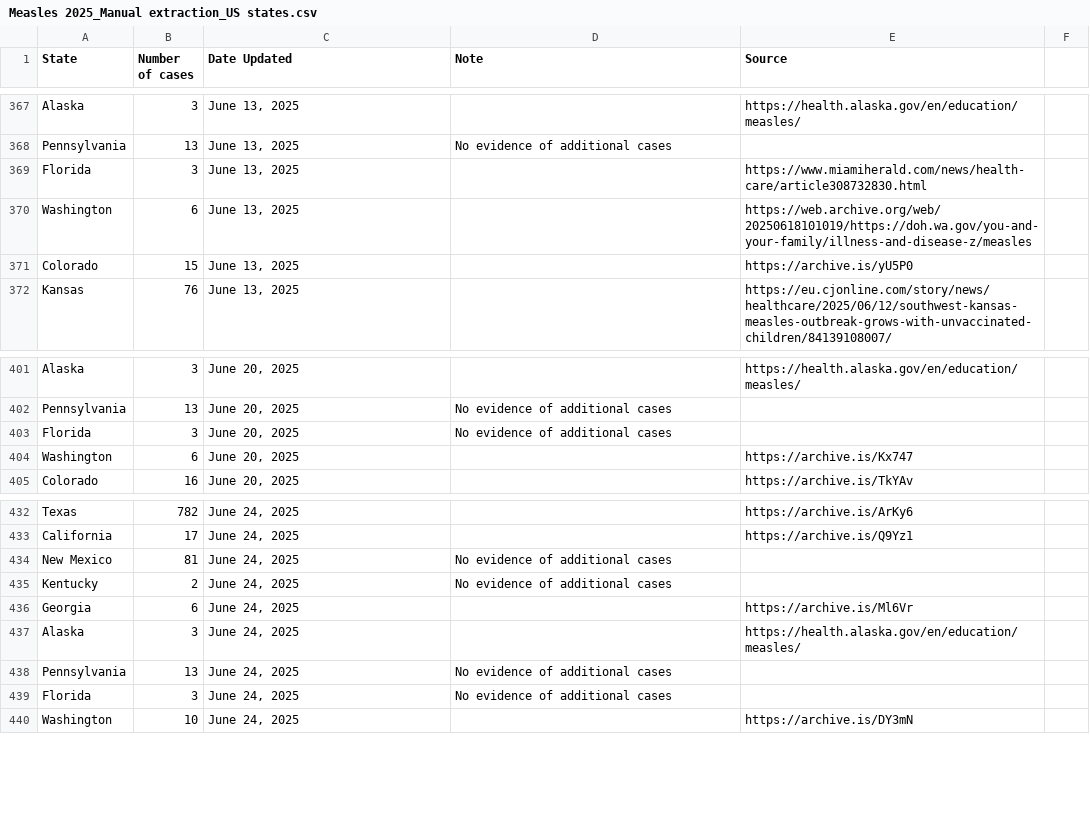
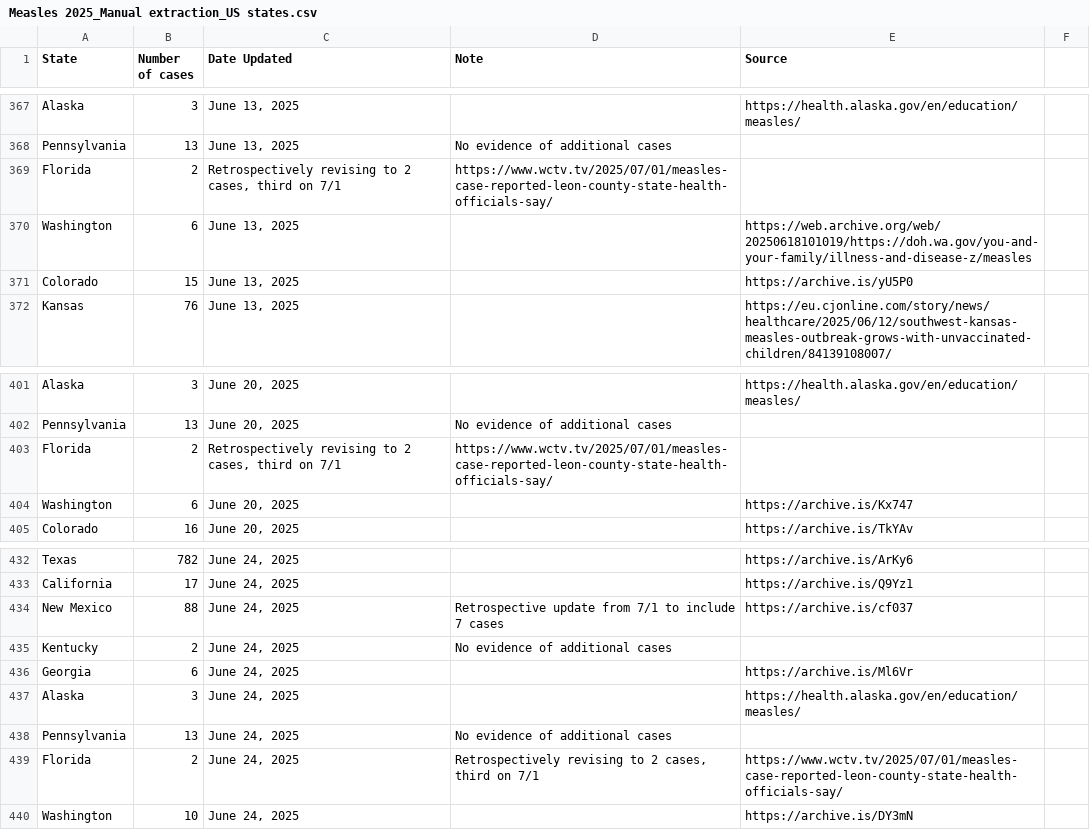
Before and after one commit to ehulland/measles_TX, a CSV file: Data/Measles 2025_Manual extraction_US states.csv, drawn as a sheet; only a part is shown, gaps mark what is left out; the diff covers the shown part only.

Commit message:
Update Measles 2025_Manual extraction_US states.csv
Manual update from state departments of health and news channels

```diff
--- a/Data/Measles 2025_Manual extraction_US states.csv
+++ b/Data/Measles 2025_Manual extraction_US states.csv
@@ -368,3 +368,3 @@ Alaska,3,"June 13, 2025",,https://health.alaska.gov/en/education/measles/,
 Pennsylvania,13,"June 13, 2025","No evidence of additional cases",,
-Florida,3,"June 13, 2025",,https://www.miamiherald.com/news/health-care/article308732830.html,
+Florida,2,"Retrospectively revising to 2 cases, third on 7/1",https://www.wctv.tv/2025/07/01/measles-case-reported-leon-county-state-health-officials-say/,
 Washington,6,"June 13, 2025",,https://web.archive.org/web/20250618101019/https://doh.wa.gov/you-and-your-family/illness-and-disease-z/measles,
@@ -402,3 +402,3 @@ Alaska,3,"June 20, 2025",,https://health.alaska.gov/en/education/measles/,
 Pennsylvania,13,"June 20, 2025","No evidence of additional cases",,
-Florida,3,"June 20, 2025","No evidence of additional cases",,
+Florida,2,"Retrospectively revising to 2 cases, third on 7/1",https://www.wctv.tv/2025/07/01/measles-case-reported-leon-county-state-health-officials-say/,
 Washington,6,"June 20, 2025",,https://archive.is/Kx747,
@@ -433,3 +433,3 @@ Texas,782,"June 24, 2025",,https://archive.is/ArKy6,
 California,17,"June 24, 2025",,https://archive.is/Q9Yz1,
-New Mexico,81,"June 24, 2025","No evidence of additional cases",,
+New Mexico,88,"June 24, 2025","Retrospective update from 7/1 to include 7 cases",https://archive.is/cf037,
 Kentucky,2,"June 24, 2025","No evidence of additional cases",,
@@ -438,3 +438,3 @@ Alaska,3,"June 24, 2025",,https://health.alaska.gov/en/education/measles/,
 Pennsylvania,13,"June 24, 2025","No evidence of additional cases",,
-Florida,3,"June 24, 2025","No evidence of additional cases",,
+Florida,2,"June 24, 2025","Retrospectively revising to 2 cases, third on 7/1",https://www.wctv.tv/2025/07/01/measles-case-reported-leon-county-state-health-officials-say/,
 Washington,10,"June 24, 2025",,https://archive.is/DY3mN,
```
Also changed, not shown: 39 added rows elsewhere in this file.
